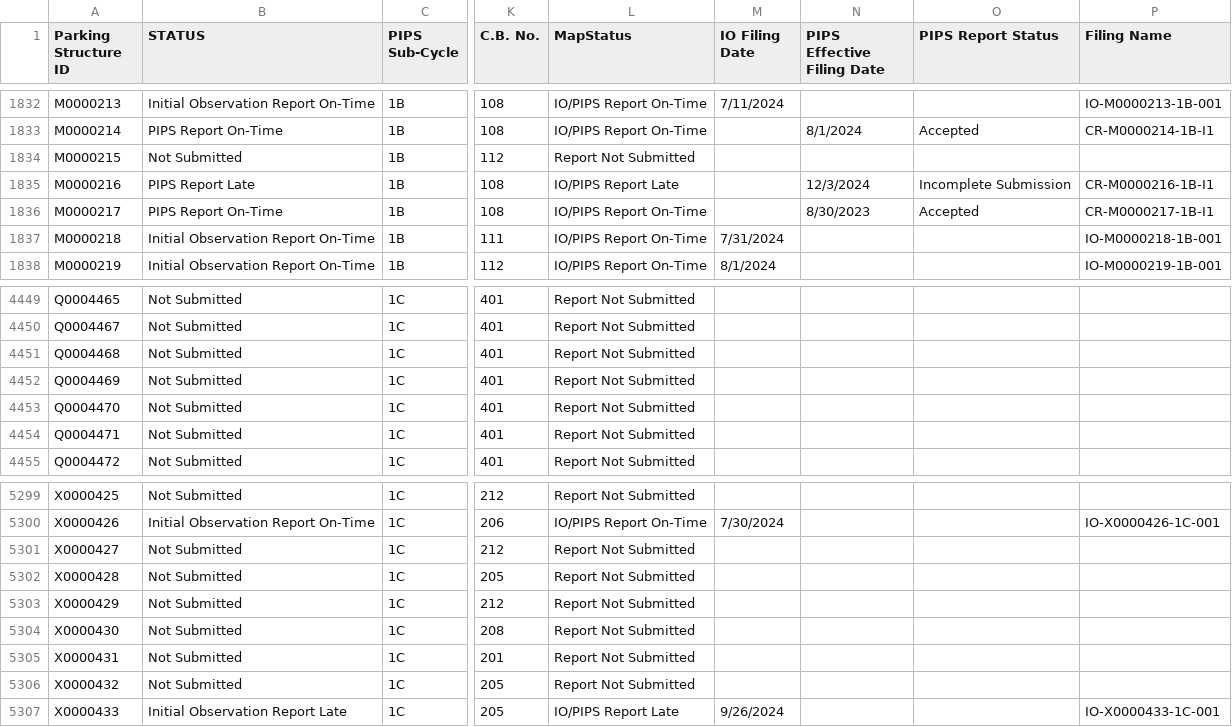
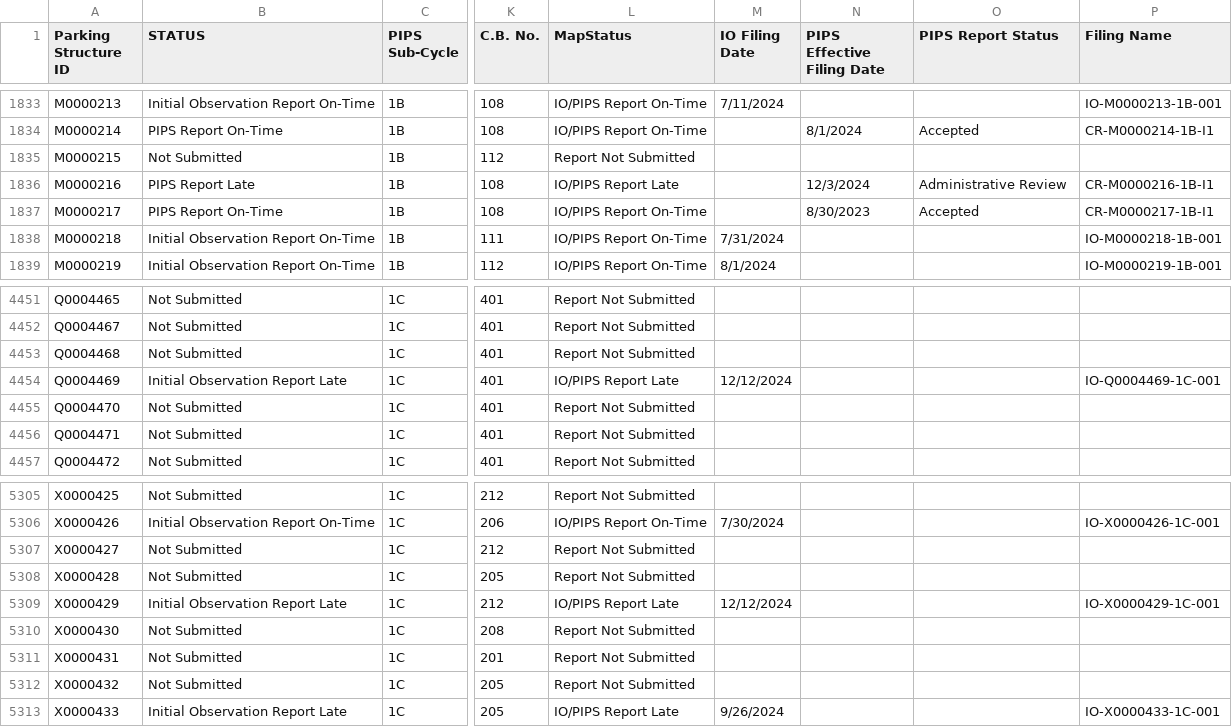
Before and after one commit to NYCDOB/ParkingStructures_InitialObservationReports, a CSV file: data/IO_Status.csv, drawn as a sheet; only a part is shown, gaps mark what is left out; addresses are those after the commit; the diff covers the shown part only; the diff names each change by its address in the sheet, - before the commit and + after, or states it on an @@ line.

```diff
--- a/data/IO_Status.csv
+++ b/data/IO_Status.csv
-O1836 (PIPS Report Status): Incomplete Submission
+O1836 (PIPS Report Status): Administrative Review
-B4454 (STATUS): Not Submitted
+B4454 (STATUS): Initial Observation Report Late
-L4454 (MapStatus): Report Not Submitted
+L4454 (MapStatus): IO/PIPS Report Late
-M4454 (IO Filing Date): (empty)
+M4454 (IO Filing Date): 12/12/2024
-P4454 (Filing Name): (empty)
+P4454 (Filing Name): IO-Q0004469-1C-001
-B5309 (STATUS): Not Submitted
+B5309 (STATUS): Initial Observation Report Late
-L5309 (MapStatus): Report Not Submitted
+L5309 (MapStatus): IO/PIPS Report Late
-M5309 (IO Filing Date): (empty)
+M5309 (IO Filing Date): 12/12/2024
-P5309 (Filing Name): (empty)
+P5309 (Filing Name): IO-X0000429-1C-001
```
Also changed, not shown: 8 added rows and 20 edited cells elsewhere in this file.
